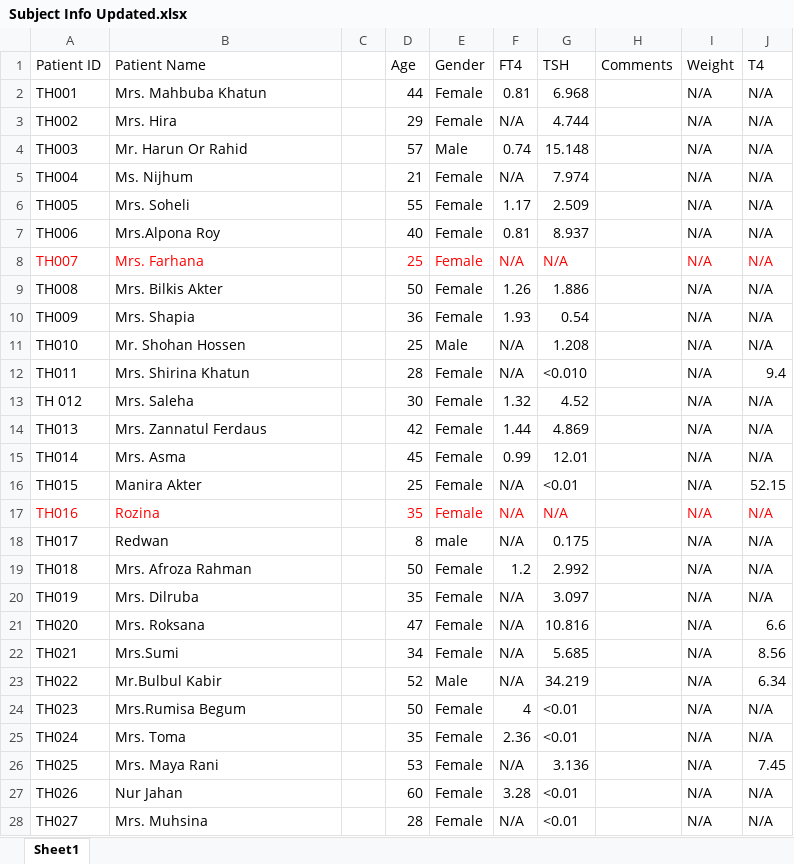
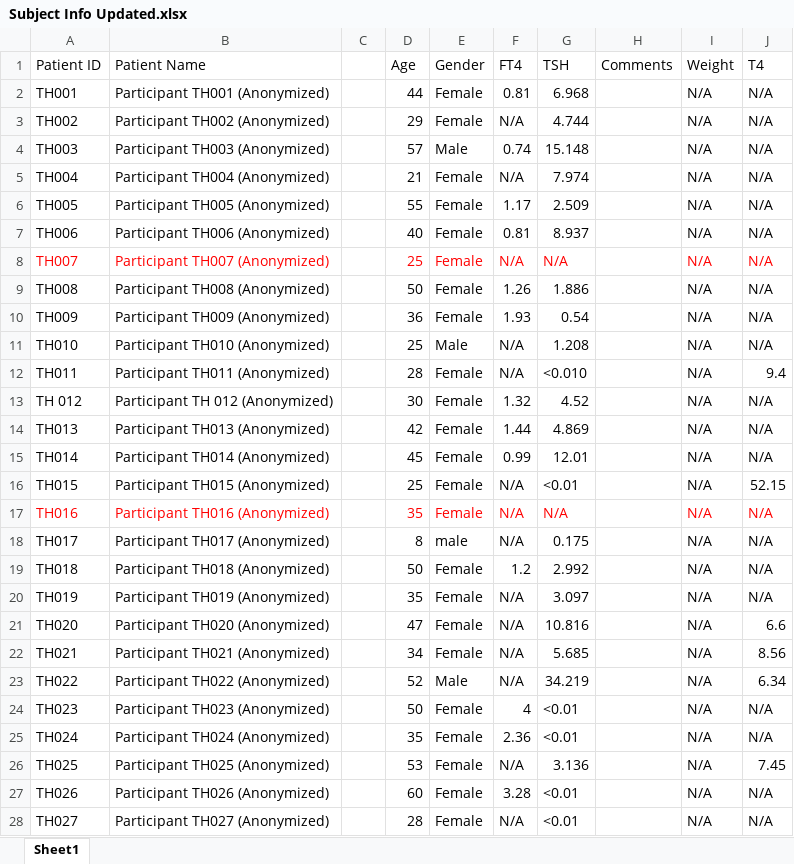
Before and after one commit to MLBioEngineer/Thyroid-Screening-Web-Platform, an Excel workbook: Subject Info Updated.xlsx, sheet Sheet1, drawn as a sheet; only a part is shown; values as stored, in another font and other column widths than the file's, no borders; the diff covers the shown part only; the diff names each change by its address in the sheet, - before the commit and + after, or states it on an @@ line.

Commit message:
Enhance patient data privacy with complete de-identification and fix font and button contrast

```diff
--- a/Subject Info Updated.xlsx (sheet Sheet1)
+++ b/Subject Info Updated.xlsx (sheet Sheet1)
-B2 (Patient Name): Mrs. Mahbuba Khatun
+B2 (Patient Name): Participant TH001 (Anonymized)
-B3 (Patient Name): Mrs. Hira
+B3 (Patient Name): Participant TH002 (Anonymized)
-B4 (Patient Name): Mr. Harun Or Rahid
+B4 (Patient Name): Participant TH003 (Anonymized)
-B5 (Patient Name): Ms. Nijhum
+B5 (Patient Name): Participant TH004 (Anonymized)
-B6 (Patient Name): Mrs. Soheli
+B6 (Patient Name): Participant TH005 (Anonymized)
-B7 (Patient Name): Mrs.Alpona Roy
+B7 (Patient Name): Participant TH006 (Anonymized)
-B8 (Patient Name): Mrs. Farhana
+B8 (Patient Name): Participant TH007 (Anonymized)
-B9 (Patient Name): Mrs. Bilkis Akter
+B9 (Patient Name): Participant TH008 (Anonymized)
-B10 (Patient Name): Mrs. Shapia
+B10 (Patient Name): Participant TH009 (Anonymized)
-B11 (Patient Name): Mr. Shohan Hossen
+B11 (Patient Name): Participant TH010 (Anonymized)
-B12 (Patient Name): Mrs. Shirina Khatun
+B12 (Patient Name): Participant TH011 (Anonymized)
-B13 (Patient Name): Mrs. Saleha
+B13 (Patient Name): Participant TH 012 (Anonymized)
-B14 (Patient Name): Mrs. Zannatul Ferdaus
+B14 (Patient Name): Participant TH013 (Anonymized)
-B15 (Patient Name): Mrs. Asma
+B15 (Patient Name): Participant TH014 (Anonymized)
-B16 (Patient Name): Manira Akter
+B16 (Patient Name): Participant TH015 (Anonymized)
-B17 (Patient Name): Rozina
+B17 (Patient Name): Participant TH016 (Anonymized)
-B18 (Patient Name): Redwan
+B18 (Patient Name): Participant TH017 (Anonymized)
-B19 (Patient Name): Mrs. Afroza Rahman
+B19 (Patient Name): Participant TH018 (Anonymized)
-B20 (Patient Name): Mrs. Dilruba
+B20 (Patient Name): Participant TH019 (Anonymized)
-B21 (Patient Name): Mrs. Roksana
+B21 (Patient Name): Participant TH020 (Anonymized)
-B22 (Patient Name): Mrs.Sumi
+B22 (Patient Name): Participant TH021 (Anonymized)
-B23 (Patient Name): Mr.Bulbul Kabir
+B23 (Patient Name): Participant TH022 (Anonymized)
-B24 (Patient Name): Mrs.Rumisa Begum
+B24 (Patient Name): Participant TH023 (Anonymized)
-B25 (Patient Name): Mrs. Toma
+B25 (Patient Name): Participant TH024 (Anonymized)
-B26 (Patient Name): Mrs. Maya Rani
+B26 (Patient Name): Participant TH025 (Anonymized)
-B27 (Patient Name): Nur Jahan
+B27 (Patient Name): Participant TH026 (Anonymized)
-B28 (Patient Name): Mrs. Muhsina
+B28 (Patient Name): Participant TH027 (Anonymized)
```
Also changed, not shown: 100 edited cells elsewhere in this sheet, 5 other files.
